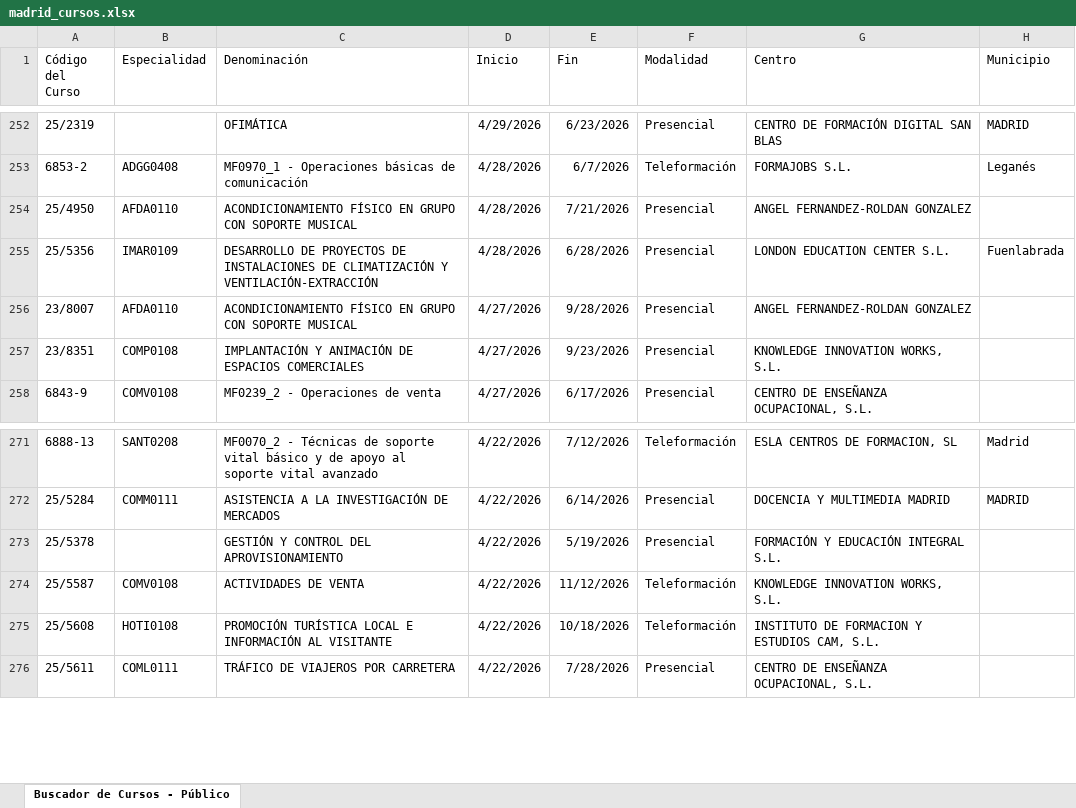
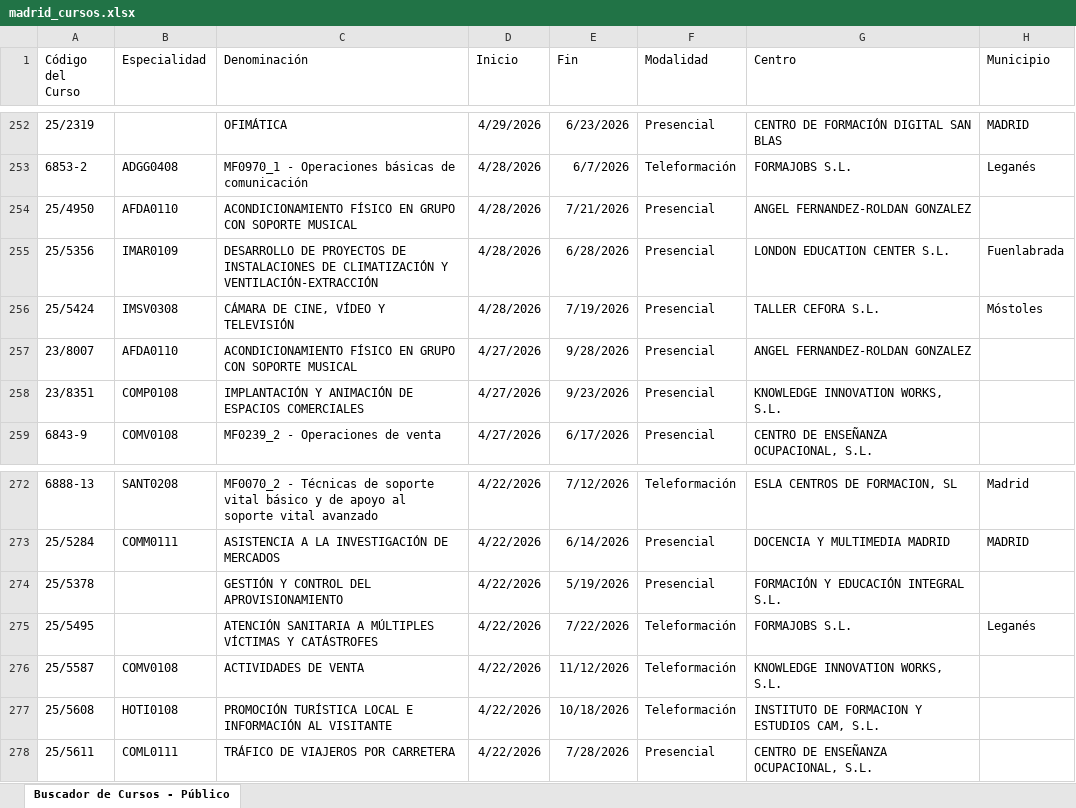
Before and after one commit to adavesik/cursos-de-formacion-SEPE, an Excel workbook: public/madrid_cursos.xlsx, sheet Buscador de Cursos - Público, drawn as a sheet; only a part is shown, gaps mark what is left out; values as stored, in another font and other column widths than the file's, no borders; the diff names each change by its address in the sheet, - before the commit and + after, or states it on an @@ line.

```diff
--- a/public/madrid_cursos.xlsx (sheet Buscador de Cursos - Público)
+++ b/public/madrid_cursos.xlsx (sheet Buscador de Cursos - Público)
+row 256: 25/5424 | IMSV0308 | CÁMARA DE CINE, VÍDEO Y TELEVISIÓN | 4/28/2026 | 7/19/2026 | Presencial | TALLER CEFORA S.L. | Móstoles
+row 275: 25/5495 |  | ATENCIÓN SANITARIA A MÚLTIPLES VÍCTIMAS Y CATÁSTROFES | 4/22/2026 | 7/22/2026 | Teleformación | FORMAJOBS S.L. | Leganés
```
